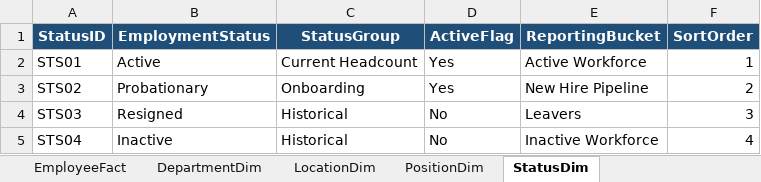
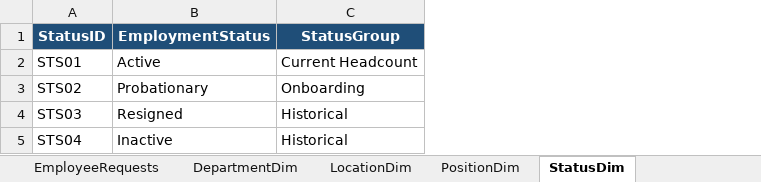
Before and after one commit to oocim/excel-powerbi-portfolio, an Excel workbook: excel-outputs/relational-records/employee_relational_dataset.xlsx, sheet StatusDim, drawn as a sheet; values as stored, in another font and other column widths than the file's, no borders; table styles not drawn; the diff names each change by its address in the sheet, - before the commit and + after, or states it on an @@ line.

```diff
--- a/excel-outputs/relational-records/employee_relational_dataset.xlsx (sheet StatusDim)
+++ b/excel-outputs/relational-records/employee_relational_dataset.xlsx (sheet StatusDim)
+sheet tab: EmployeeRequests
-column D (ActiveFlag), rows 2-5: Yes | Yes | No | No
-column E (ReportingBucket), rows 2-5: Active Workforce | New Hire Pipeline | Leavers | Inactive Workforce
-column F (SortOrder), rows 2-5: 1 | 2 | 3 | 4
```
Also changed, not shown: sheet EmployeeFact, sheet PositionDim, sheet DepartmentDim, sheet LocationDim, excel-outputs/employee-records/employee_records_raw_cleaned.xlsx, 15 other files.
